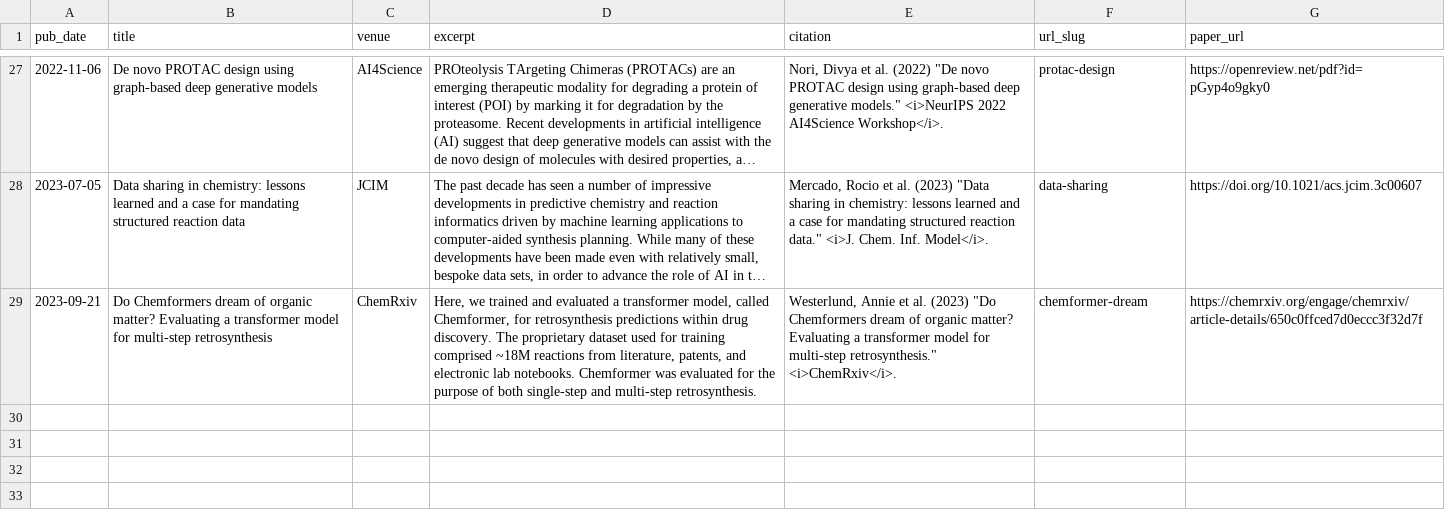
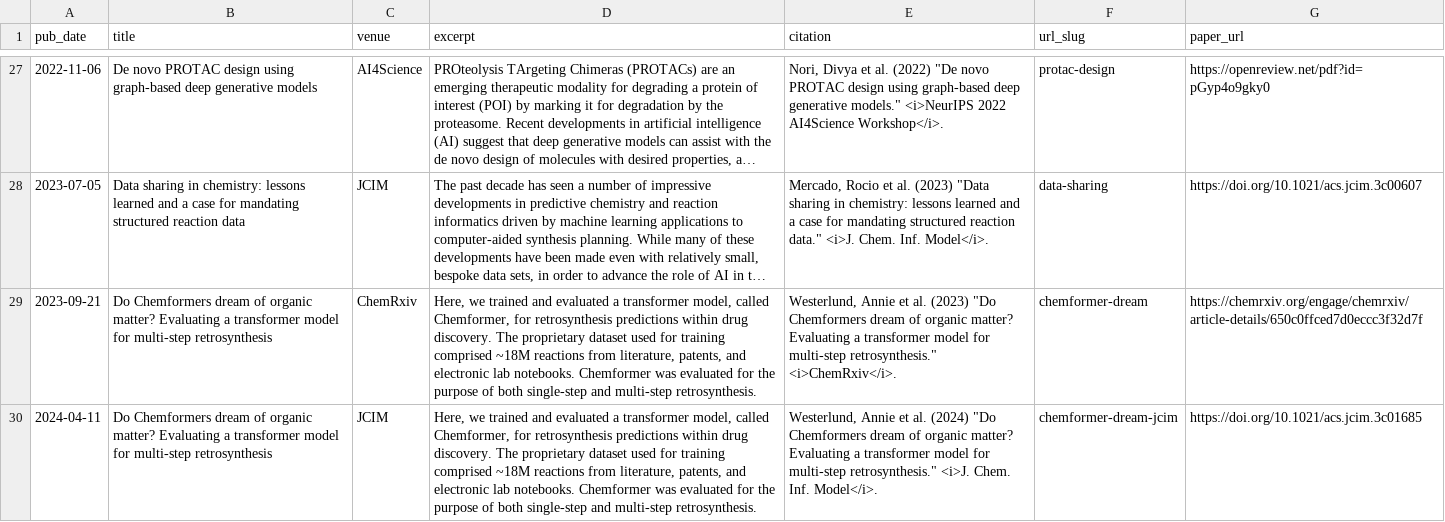
Before and after one commit to rociomer/rociomer.github.io, a TSV file: markdown_generator/publications.tsv, drawn as a sheet; only a part is shown, gaps mark what is left out; long unchanged cells end in …; the diff names each change by its address in the sheet, - before the commit and + after, or states it on an @@ line.

Commit message:
Updated talks and publications page

```diff
--- a/markdown_generator/publications.tsv
+++ b/markdown_generator/publications.tsv
+row 30: 2024-04-11 | Do Chemformers dream of organic matter? Evaluating a transformer model for multi-step retrosynthesis | JCIM | Here, we trained and evaluated a transformer model, called Chemformer, for retrosynthesis predictions within drug discovery. The proprietary dataset used for training comprised ~18M reactions from literature, patents, and electronic lab notebooks. Chemformer was evaluated for the purpose of both single-step and multi-step retrosynthesis. | Westerlund, Annie et al. (2024) "Do Chemformers dream of organic matter? Evaluating a transformer model for multi-step retrosynthesis." <i>J. Chem. Inf. Model</i>. | chemformer-dream-jcim | https://doi.org/10.1021/acs.jcim.3c01685
```
Also changed, not shown: markdown_generator/talks.tsv, 5 other files.
